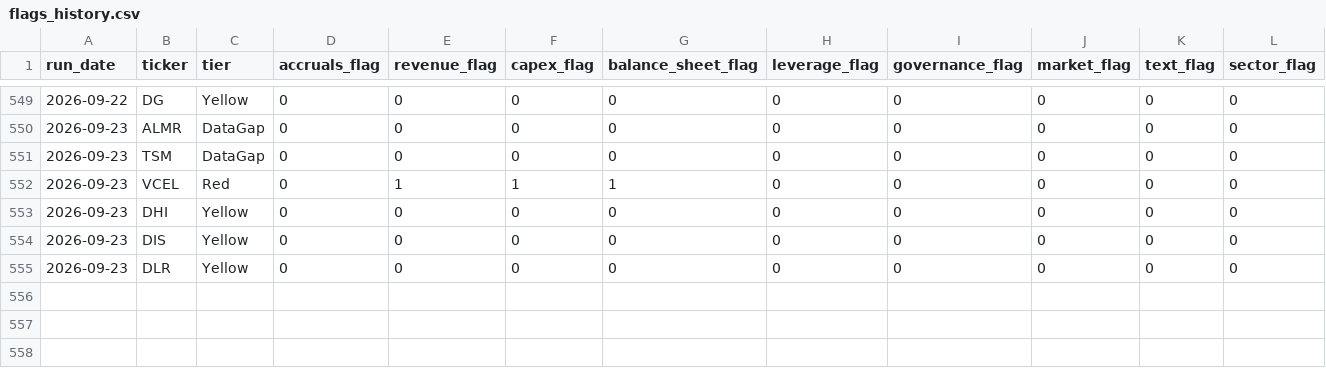
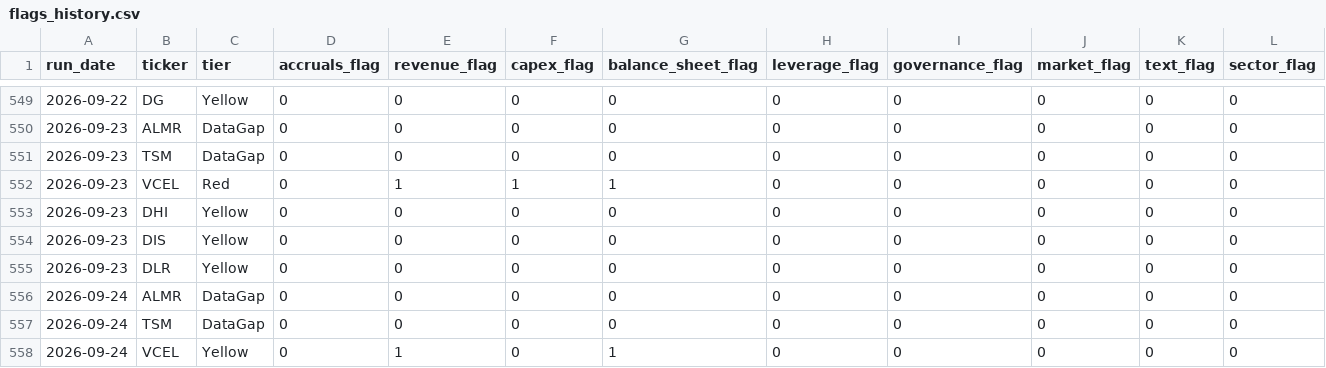
Before and after one commit to jroypeterson/forensic-triage, a CSV file: data/flags_history.csv, drawn as a sheet; only a part is shown, gaps mark what is left out; rows hold the shown columns only; the diff covers the shown part only; the diff names each change by its address in the sheet, - before the commit and + after, or states it on an @@ line.

```diff
--- a/data/flags_history.csv
+++ b/data/flags_history.csv
+row 556: 2026-09-24 | ALMR | DataGap | 0 | 0 | 0 | 0 | 0 | 0 | 0 | 0 | 0
+row 557: 2026-09-24 | TSM | DataGap | 0 | 0 | 0 | 0 | 0 | 0 | 0 | 0 | 0
+row 558: 2026-09-24 | VCEL | Yellow | 0 | 1 | 0 | 1 | 0 | 0 | 0 | 0 | 0
```
Also changed, not shown: 3 added rows elsewhere in this file, 3 other files.
